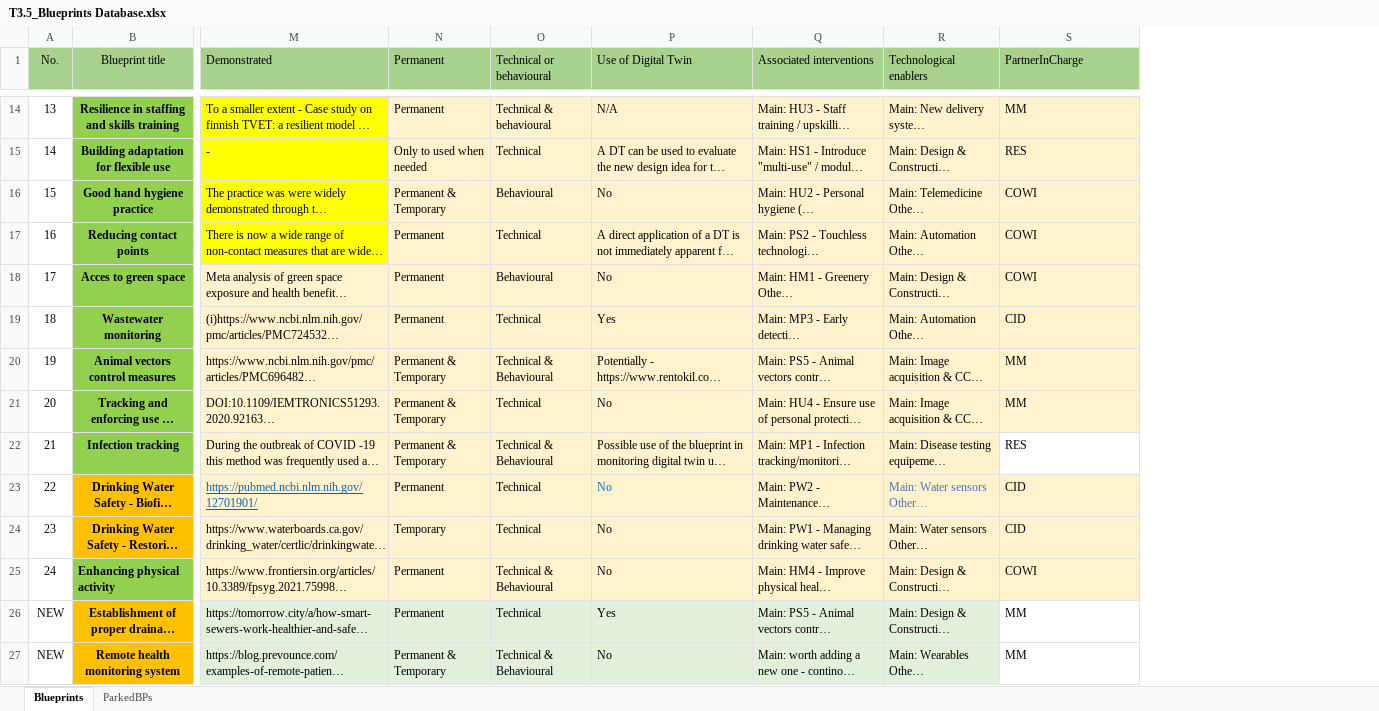
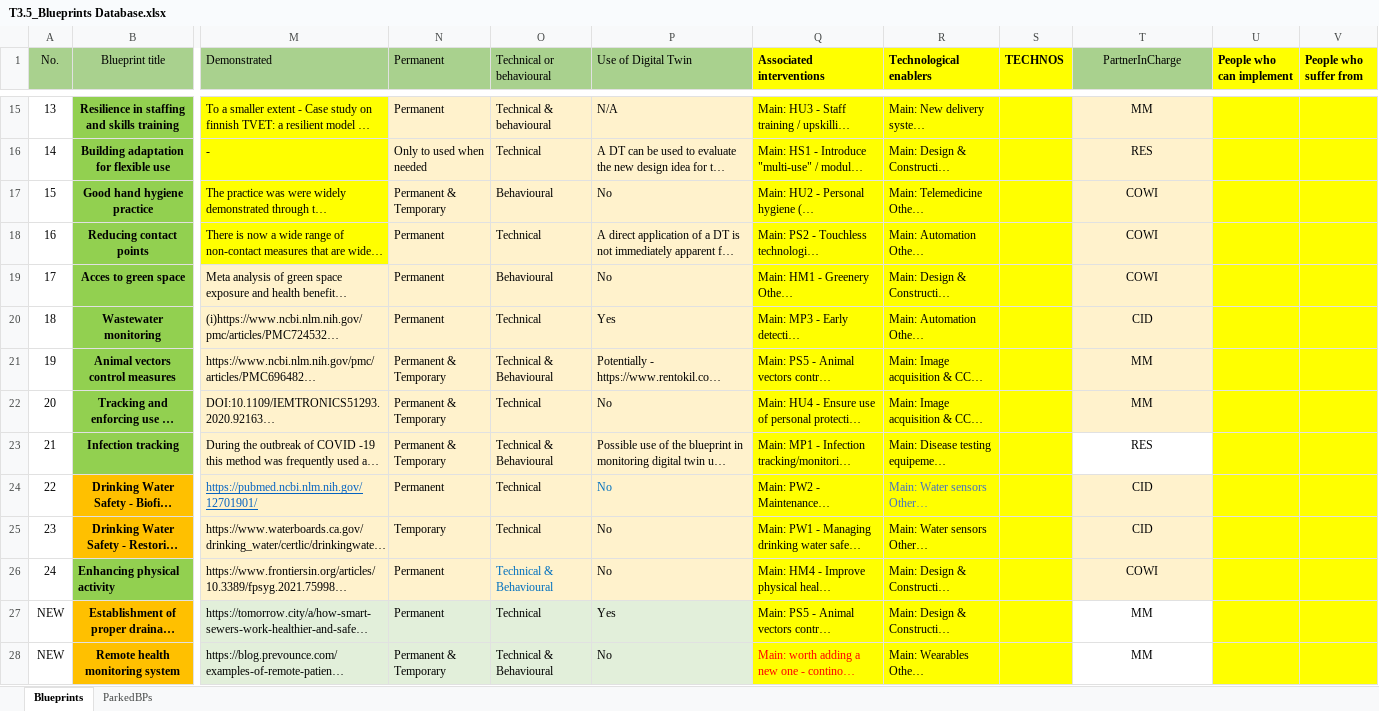
Before and after one commit to mm80843/T3.5, an Excel workbook: bok/bp/T3.5_Blueprints Database.xlsx, sheet Blueprints, drawn as a sheet; only a part is shown, gaps mark what is left out; long unchanged cells end in …; values as stored, in another font and other column widths than the file's, no borders; charts and pictures not drawn; addresses are those after the commit; the diff covers the shown part only; the diff names each change by its address in the sheet, - before the commit and + after, or states it on an @@ line.

```diff
--- a/bok/bp/T3.5_Blueprints Database.xlsx (sheet Blueprints)
+++ b/bok/bp/T3.5_Blueprints Database.xlsx (sheet Blueprints)
+column S (TECHNOS), empty
+column U (People who can implement), empty
+column V (People who suffer from), empty
@@ Q1:R1 fill: #A9D18E → #FFFF00, bold: off → on @@
-T1 alignment: left
+T1 alignment: center
-Q15:R26 fill: #FFF2CC
+Q15:R26 fill: #FFFF00
-T15:T28 alignment: left
+T15:T28 alignment: center
-O26 text colour: black
+O26 text colour: #0070C0
-Q27:R28 fill: #E2EFDA
+Q27:R28 fill: #FFFF00
-Q28 text colour: black
+Q28 text colour: #FF0000
```
Also changed, not shown: 1 added row and cell formats elsewhere in this sheet, charts or pictures, 1 other file.
